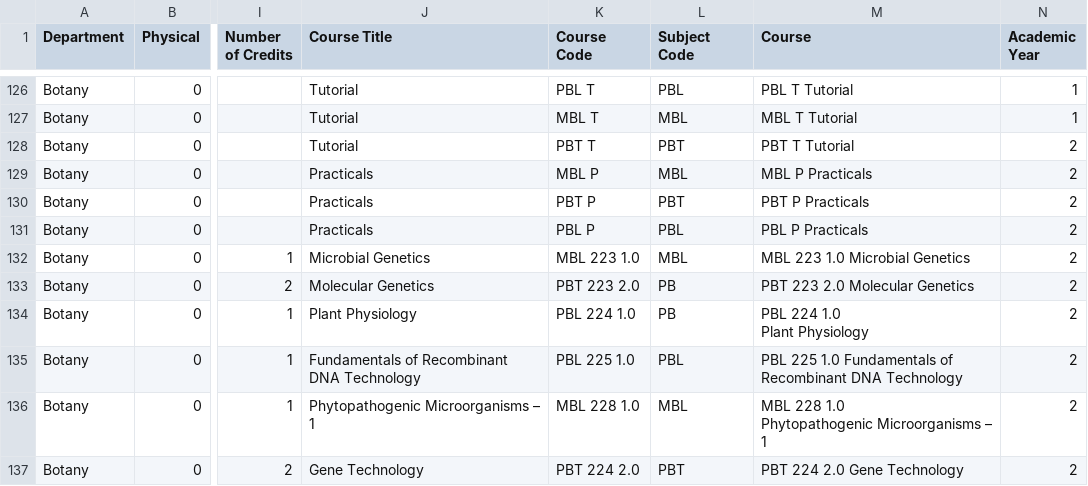
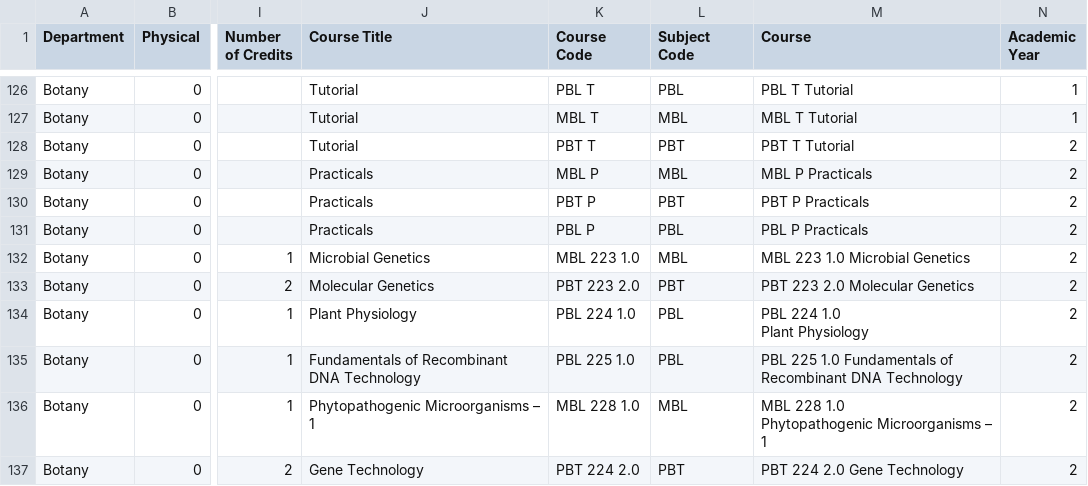
Before and after one commit to STA474Y22G1/STA474Y22fastimetable, a CSV file: timetable_data.csv, drawn as a sheet; only a part is shown, gaps mark what is left out; the diff names each change by its address in the sheet, - before the commit and + after, or states it on an @@ line.

Commit message:
fixing  error

```diff
--- a/timetable_data.csv
+++ b/timetable_data.csv
-L133 (Subject Code): PB
+L133 (Subject Code): PBT
-L134 (Subject Code): PB
+L134 (Subject Code): PBL
```
